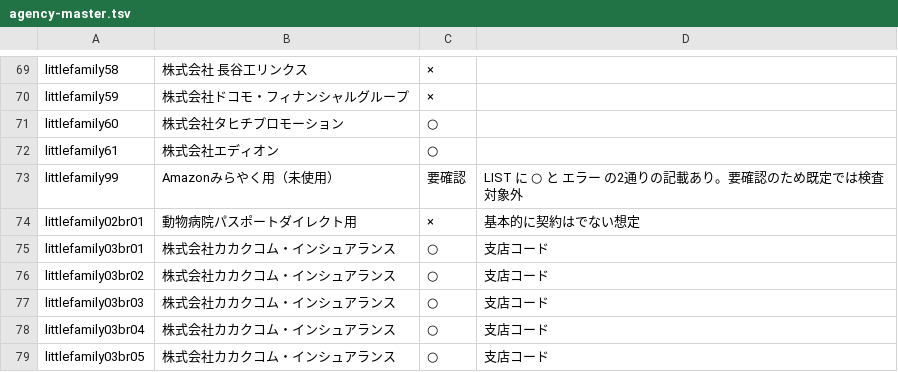
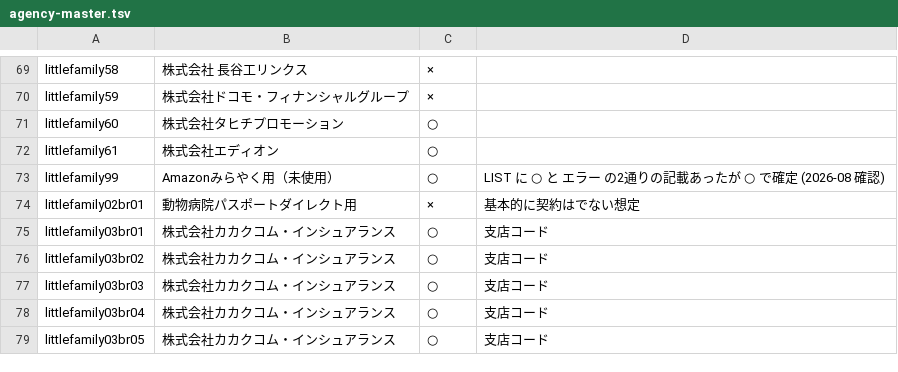
Before and after one commit to yusukeozawa-crypto/claudecode, a TSV file: config/agency-master.tsv, drawn as a sheet; only a part is shown, gaps mark what is left out.

```diff
--- a/config/agency-master.tsv
+++ b/config/agency-master.tsv
@@ -72,3 +72,3 @@ littlefamily60	株式会社タヒチプロモーション	○
 littlefamily61	株式会社エディオン	○	
-littlefamily99	Amazonみらやく用（未使用）	要確認	LIST に ○ と エラー の2通りの記載あり。要確認のため既定では検査対象外
+littlefamily99	Amazonみらやく用（未使用）	○	LIST に ○ と エラー の2通りの記載あったが ○ で確定 (2026-08 確認)
 littlefamily02br01	動物病院パスポートダイレクト用	×	基本的に契約はでない想定
```
Also changed, not shown: 11 other files.
